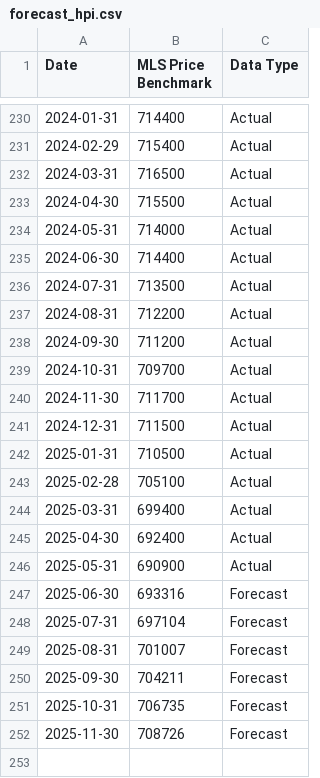
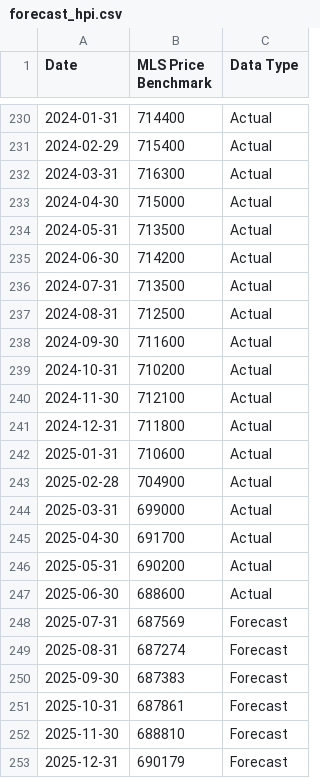
Before and after one commit to PakAndrey/Canada-RE-forecasting, a CSV file: forecasts/forecast_hpi.csv, drawn as a sheet; only a part is shown, gaps mark what is left out.

```diff
--- a/forecasts/forecast_hpi.csv
+++ b/forecasts/forecast_hpi.csv
@@ -231,22 +231,23 @@ Date,MLS Price Benchmark,Data Type
 2024-02-29,715400,Actual
-2024-03-31,716500,Actual
-2024-04-30,715500,Actual
-2024-05-31,714000,Actual
-2024-06-30,714400,Actual
+2024-03-31,716300,Actual
+2024-04-30,715000,Actual
+2024-05-31,713500,Actual
+2024-06-30,714200,Actual
 2024-07-31,713500,Actual
-2024-08-31,712200,Actual
-2024-09-30,711200,Actual
-2024-10-31,709700,Actual
-2024-11-30,711700,Actual
-2024-12-31,711500,Actual
-2025-01-31,710500,Actual
-2025-02-28,705100,Actual
-2025-03-31,699400,Actual
-2025-04-30,692400,Actual
-2025-05-31,690900,Actual
-2025-06-30,693316,Forecast
-2025-07-31,697104,Forecast
-2025-08-31,701007,Forecast
-2025-09-30,704211,Forecast
-2025-10-31,706735,Forecast
-2025-11-30,708726,Forecast
+2024-08-31,712500,Actual
+2024-09-30,711600,Actual
+2024-10-31,710200,Actual
+2024-11-30,712100,Actual
+2024-12-31,711800,Actual
+2025-01-31,710600,Actual
+2025-02-28,704900,Actual
+2025-03-31,699000,Actual
+2025-04-30,691700,Actual
+2025-05-31,690200,Actual
+2025-06-30,688600,Actual
+2025-07-31,687569,Forecast
+2025-08-31,687274,Forecast
+2025-09-30,687383,Forecast
+2025-10-31,687861,Forecast
+2025-11-30,688810,Forecast
+2025-12-31,690179,Forecast
```
Also changed, not shown: forecasts/df_cov.csv, forecasts/forecast.csv, 1 other file.
